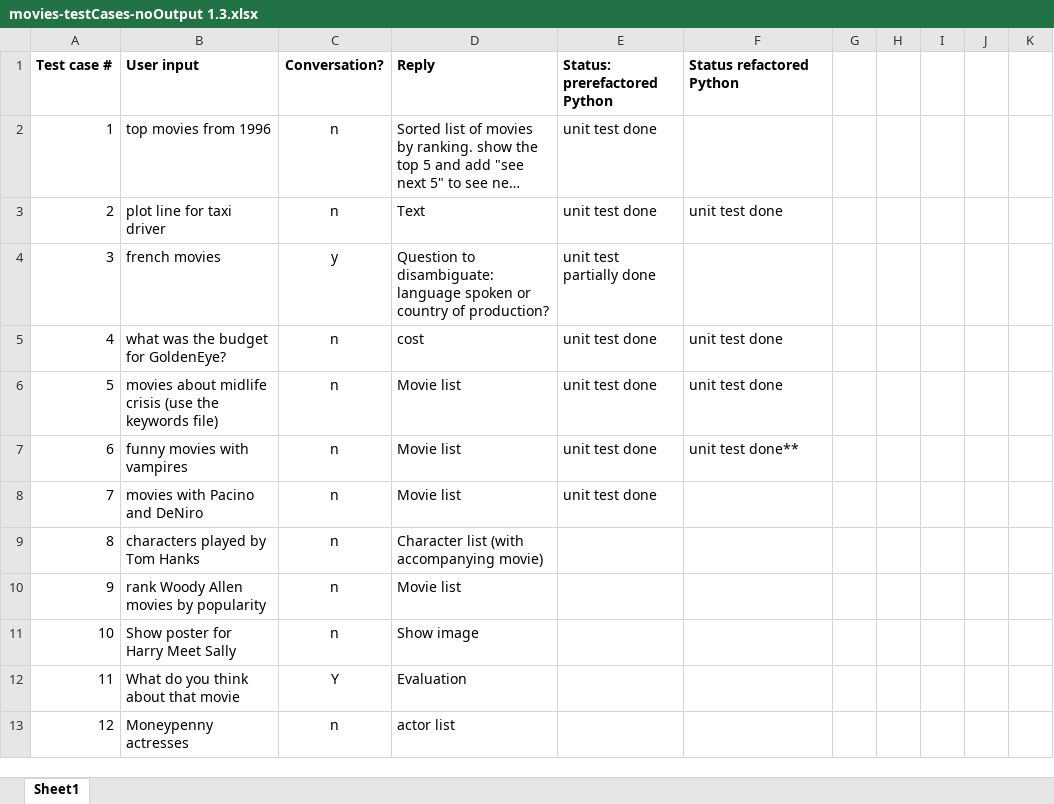
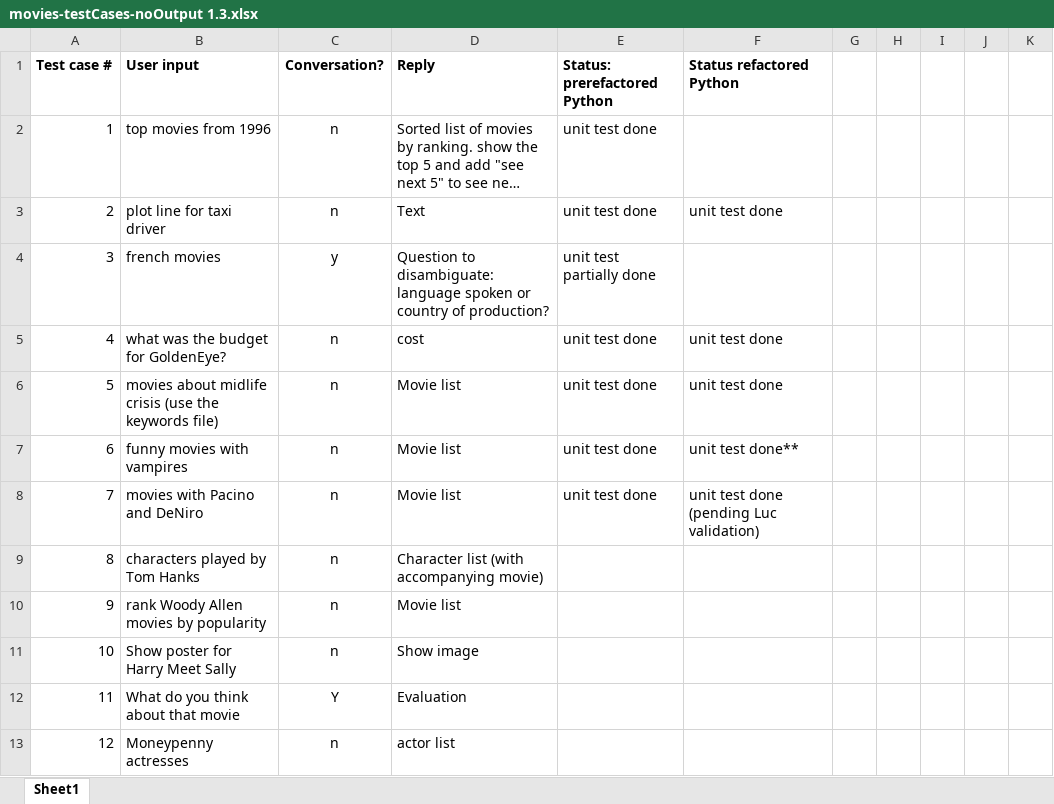
Before and after one commit to ryanmark1867/chatbot, an Excel workbook: testcases/movies-testCases-noOutput 1.3.xlsx, sheet Sheet1, drawn as a sheet; only a part is shown; long unchanged cells end in …; values as stored, in another font and other column widths than the file's, no borders; the diff names each change by its address in the sheet, - before the commit and + after, or states it on an @@ line.

Commit message:
Add files via upload

```diff
--- a/testcases/movies-testCases-noOutput 1.3.xlsx (sheet Sheet1)
+++ b/testcases/movies-testCases-noOutput 1.3.xlsx (sheet Sheet1)
-F8 (Status refactored Python): (empty)
+F8 (Status refactored Python): unit test done (pending Luc validation)
```
